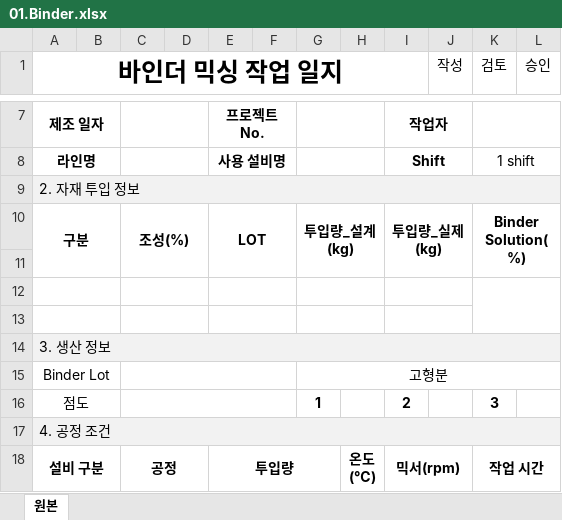
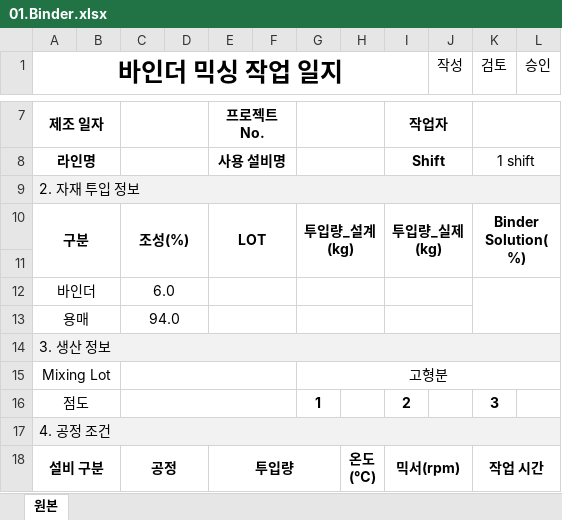
Before and after one commit to euro-cell/MES_BE, an Excel workbook: data/templates/worklog/01.Binder.xlsx, sheet 원본, drawn as a sheet; only a part is shown, gaps mark what is left out; values as stored, in another font and other column widths than the file's, no borders; the diff names each change by its address in the sheet, - before the commit and + after, or states it on an @@ line.

Commit message:
fix: 작업일지(바인더) template 에 자재 투입 정보 기본적으로 입력

```diff
--- a/data/templates/worklog/01.Binder.xlsx (sheet 원본)
+++ b/data/templates/worklog/01.Binder.xlsx (sheet 원본)
-row 12: (empty)
+row 12: 바인더 |  | 6.0
-row 13: (empty)
+row 13: 용매 |  | 94.0
-A15 (바인더 믹싱 작업 일지): Binder Lot
+A15 (바인더 믹싱 작업 일지): Mixing Lot
```
